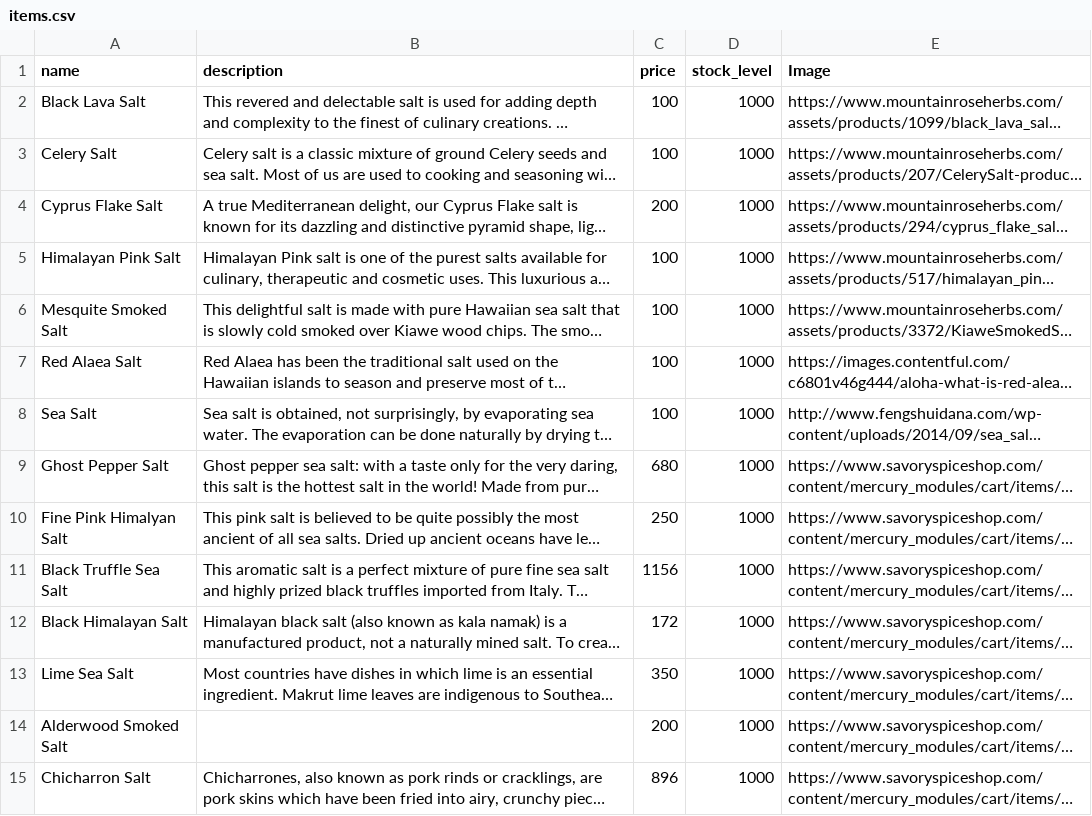
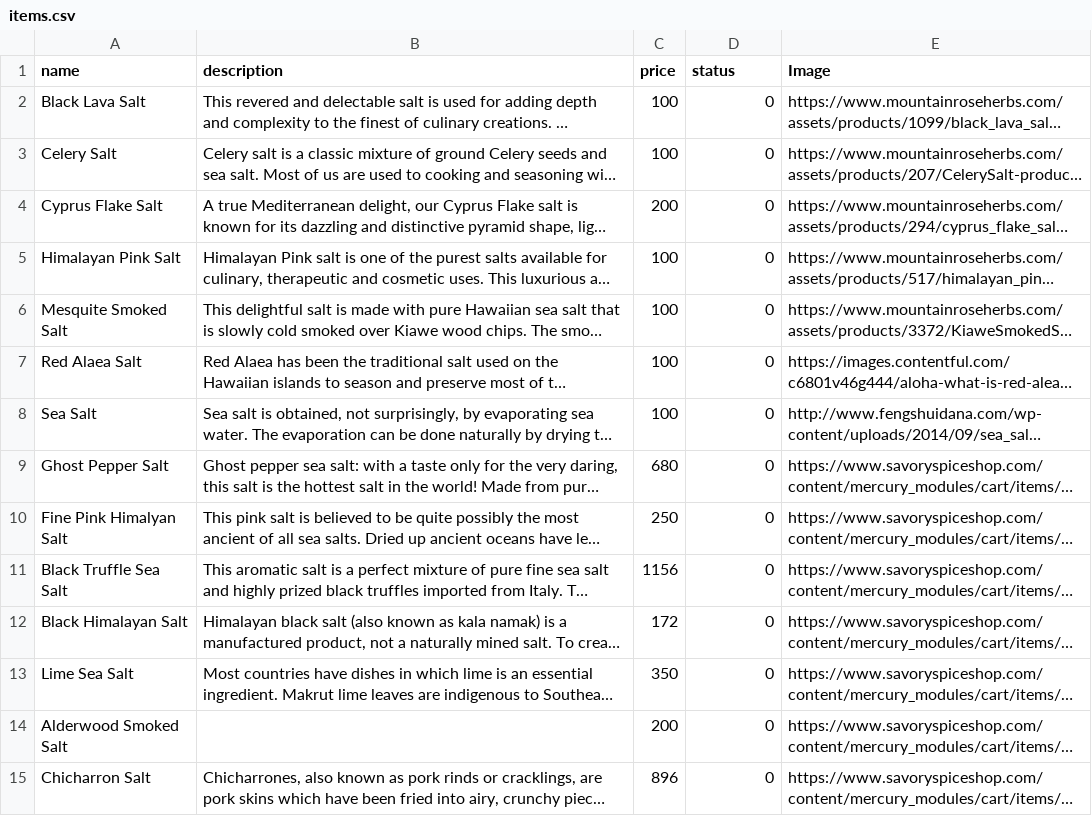
Before and after one commit to dphilla/umami, a CSV file: db/items.csv, drawn as a sheet; only a part is shown; long unchanged cells end in …; the diff covers the shown part only; the diff names each change by its address in the sheet, - before the commit and + after, or states it on an @@ line.

Commit message:
Change seed file to reflect to new column assignment

```diff
--- a/db/items.csv
+++ b/db/items.csv
-D1: stock_level
+D1: status
-D2:D15 (status): 1000
+D2:D15 (status): 0
```
Also changed, not shown: 25 edited cells elsewhere in this file.
